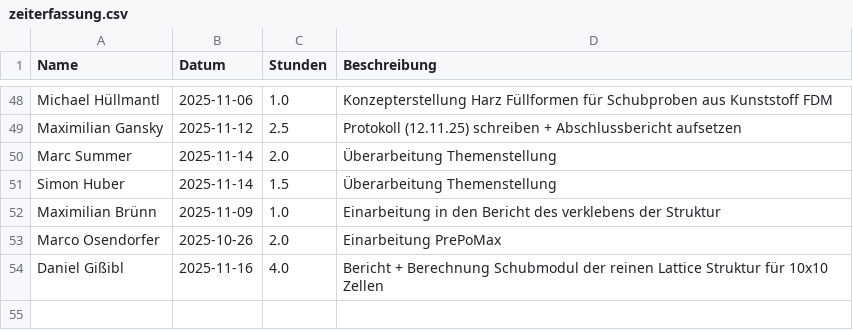
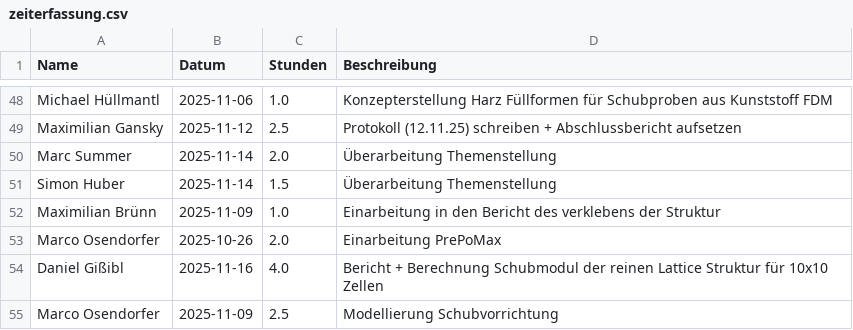
Before and after one commit to Dannyg-CFD/uni-zeiterfassung, a CSV file: zeiterfassung.csv, drawn as a sheet; only a part is shown, gaps mark what is left out; the diff names each change by its address in the sheet, - before the commit and + after, or states it on an @@ line.

Commit message:
Update Zeiterfassung durch Marco Osendorfer

```diff
--- a/zeiterfassung.csv
+++ b/zeiterfassung.csv
+row 55: Marco Osendorfer | 2025-11-09 | 2.5 | Modellierung Schubvorrichtung
```
